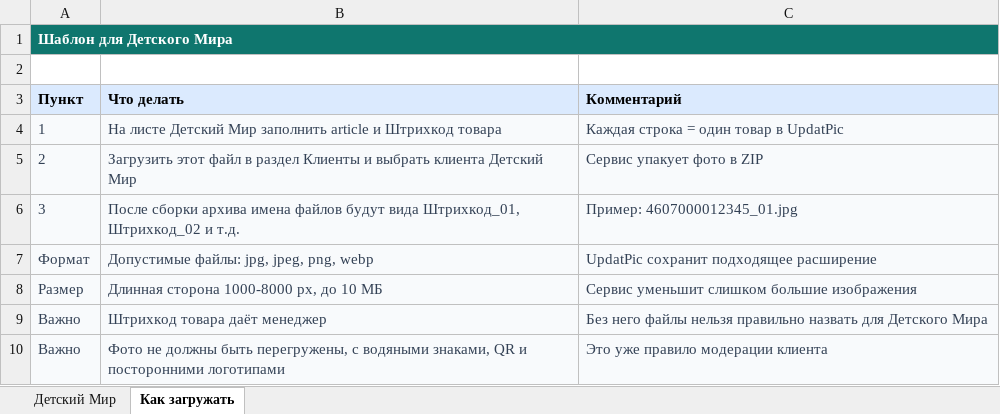
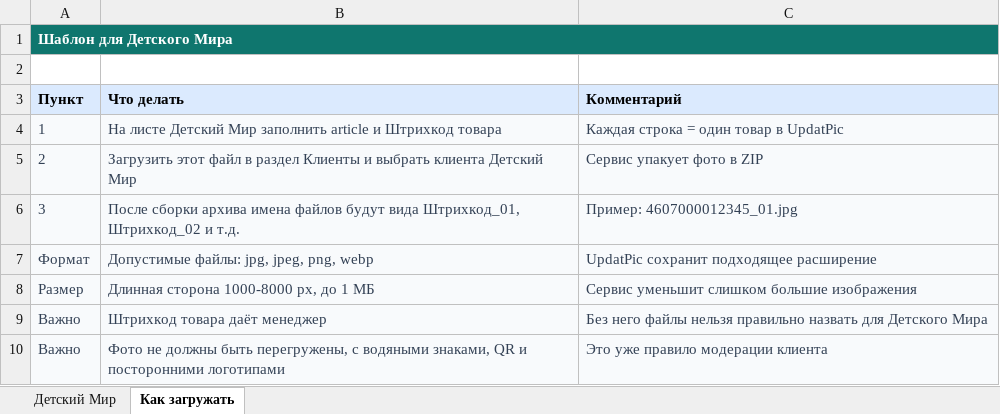
Before and after one commit to krutizmi-cpu/updatpic, an Excel workbook: templates/detmir_upload_template.xlsx, sheet Как загружать, drawn as a sheet; values as stored, in another font and other column widths than the file's, no borders; the diff names each change by its address in the sheet, - before the commit and + after, or states it on an @@ line.

```diff
--- a/templates/detmir_upload_template.xlsx (sheet Как загружать)
+++ b/templates/detmir_upload_template.xlsx (sheet Как загружать)
-B8 (Что делать): Длинная сторона 1000-8000 px, до 10 МБ
+B8 (Что делать): Длинная сторона 1000-8000 px, до 1 МБ
```
Also changed, not shown: templates/client_mapping_template.xlsx, templates/manager_import_template.xlsx, 12 other files.
